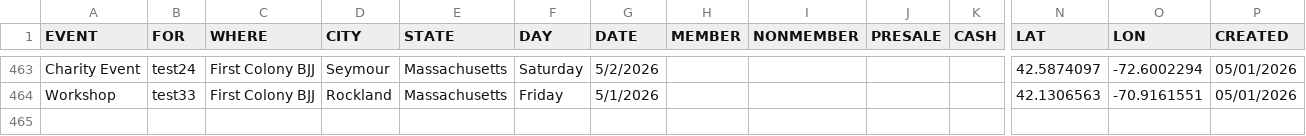
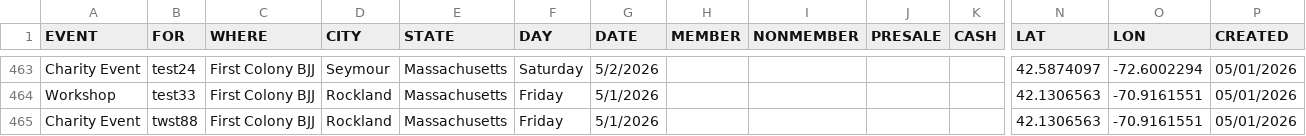
Before and after one commit to anyjiujitsu/anyjiujitsudev.github.io, a CSV file: events.csv, drawn as a sheet; only a part is shown, gaps mark what is left out; rows hold the shown columns only; the diff names each change by its address in the sheet, - before the commit and + after, or states it on an @@ line.

Commit message:
Append event row (2026-05-02T00:23:02.749Z)

```diff
--- a/events.csv
+++ b/events.csv
+row 465: Charity Event | twst88 | First Colony BJJ | Rockland | Massachusetts | Friday | 5/1/2026 |  |  |  |  | 42.1306563 | -70.9161551 | 05/01/2026
```
